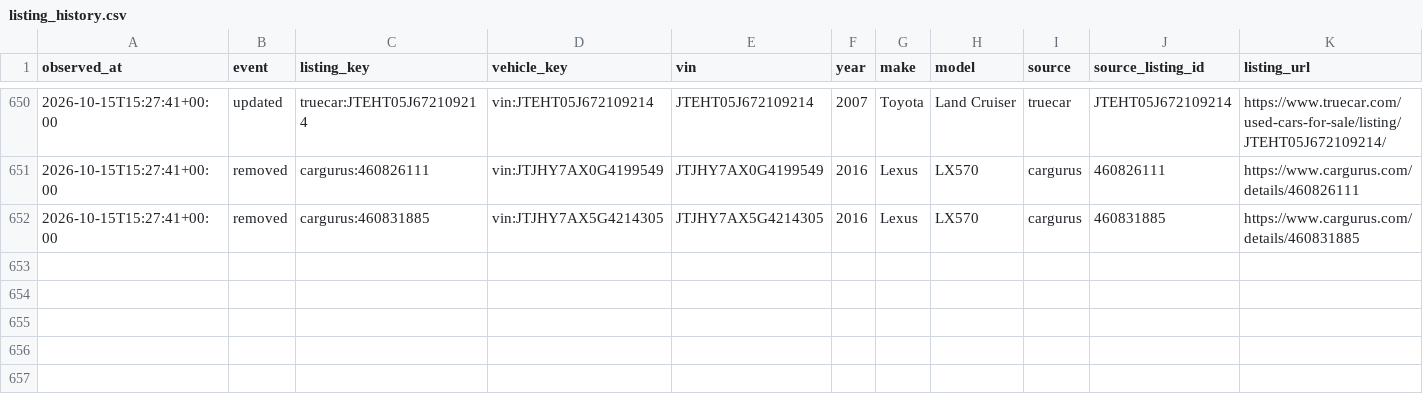
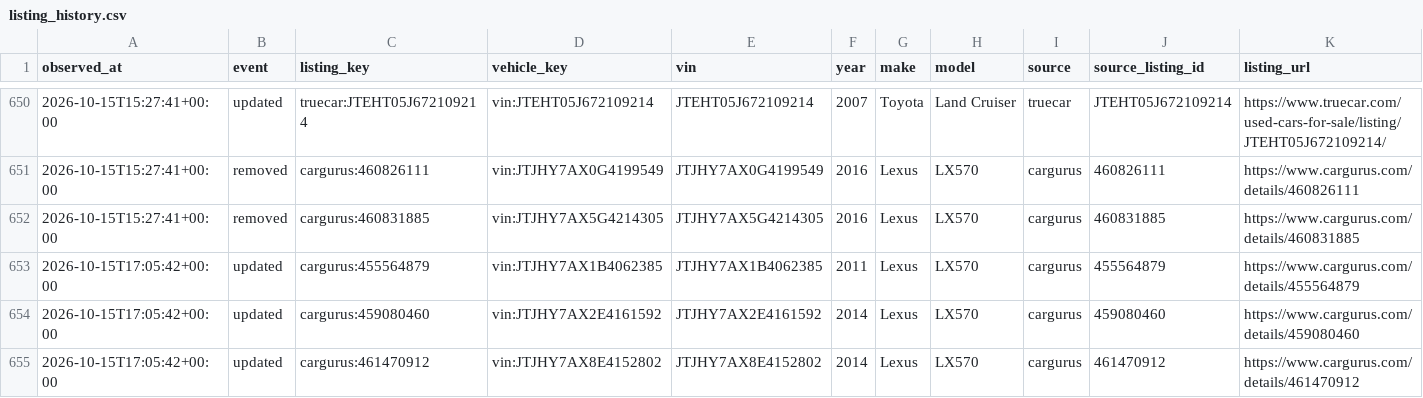
Before and after one commit to SHill1289/Cruiser-scout, a CSV file: data/listing_history.csv, drawn as a sheet; only a part is shown, gaps mark what is left out; rows hold the shown columns only; the diff names each change by its address in the sheet, - before the commit and + after, or states it on an @@ line.

```diff
--- a/data/listing_history.csv
+++ b/data/listing_history.csv
+row 653: 2026-10-15T17:05:42+00:00 | updated | cargurus:455564879 | vin:JTJHY7AX1B4062385 | JTJHY7AX1B4062385 | 2011 | Lexus | LX570 | cargurus | 455564879 | https://www.cargurus.com/details/455564879
+row 654: 2026-10-15T17:05:42+00:00 | updated | cargurus:459080460 | vin:JTJHY7AX2E4161592 | JTJHY7AX2E4161592 | 2014 | Lexus | LX570 | cargurus | 459080460 | https://www.cargurus.com/details/459080460
+row 655: 2026-10-15T17:05:42+00:00 | updated | cargurus:461470912 | vin:JTJHY7AX8E4152802 | JTJHY7AX8E4152802 | 2014 | Lexus | LX570 | cargurus | 461470912 | https://www.cargurus.com/details/461470912
```
Also changed, not shown: data/active_listings.csv, data/auction_salvage_listings.csv, 10 other files.
